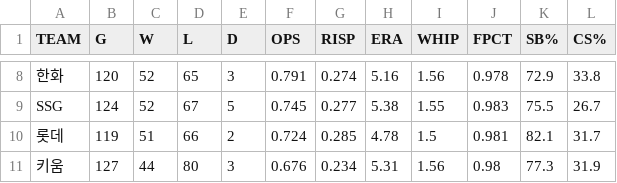
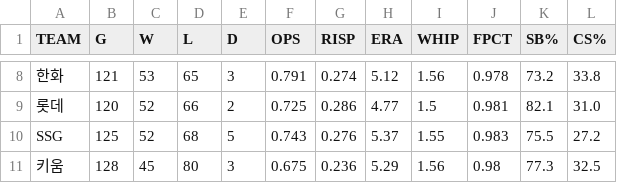
Before and after one commit to Teosoft7/pennant-watch, a CSV file: data/current_season.csv, drawn as a sheet; only a part is shown, gaps mark what is left out; removed rows and columns are numbered as before the commit, all else as after; the diff covers the shown part only; the diff names each change by its address in the sheet, - before the commit and + after, or states it on an @@ line.

```diff
--- a/data/current_season.csv
+++ b/data/current_season.csv
-B8 (G): 120
+B8 (G): 121
-C8 (W): 52
+C8 (W): 53
-H8 (ERA): 5.16
+H8 (ERA): 5.12
-K8 (SB%): 72.9
+K8 (SB%): 73.2
-row 9: SSG | 124 | 52 | 67 | 5 | 0.745 | 0.277 | 5.38 | 1.55 | 0.983 | 75.5 | 26.7
-B9 (G): 119
+B9 (G): 120
-C9 (W): 51
+C9 (W): 52
-F9 (OPS): 0.724
+F9 (OPS): 0.725
-G9 (RISP): 0.285
+G9 (RISP): 0.286
-H9 (ERA): 4.78
+H9 (ERA): 4.77
-L9 (CS%): 31.7
+L9 (CS%): 31.0
+row 10: SSG | 125 | 52 | 68 | 5 | 0.743 | 0.276 | 5.37 | 1.55 | 0.983 | 75.5 | 27.2
-B11 (G): 127
+B11 (G): 128
-C11 (W): 44
+C11 (W): 45
-F11 (OPS): 0.676
+F11 (OPS): 0.675
-G11 (RISP): 0.234
+G11 (RISP): 0.236
-H11 (ERA): 5.31
+H11 (ERA): 5.29
-L11 (CS%): 31.9
+L11 (CS%): 32.5
```
Also changed, not shown: 33 edited cells elsewhere in this file, data/standings_history.csv, 1 other file.
